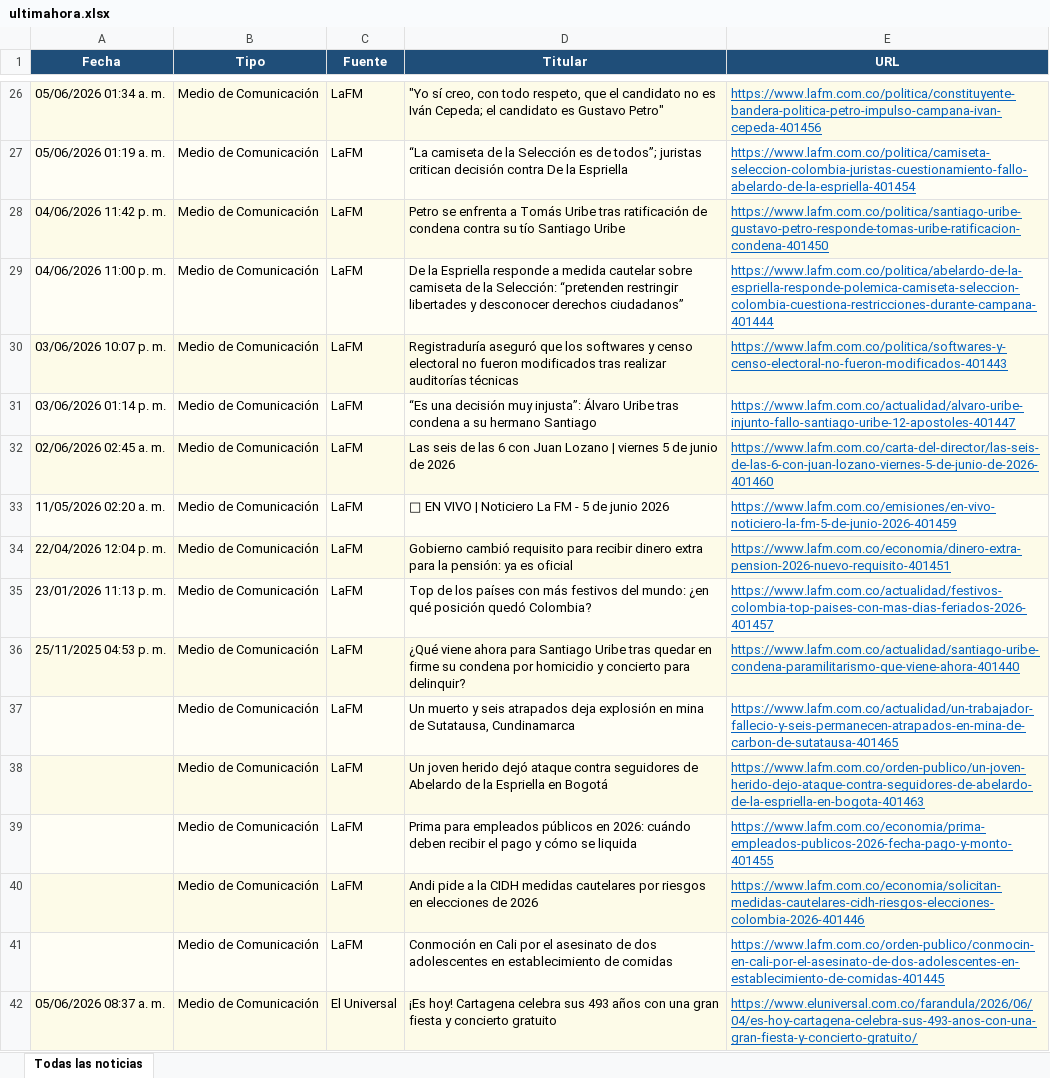
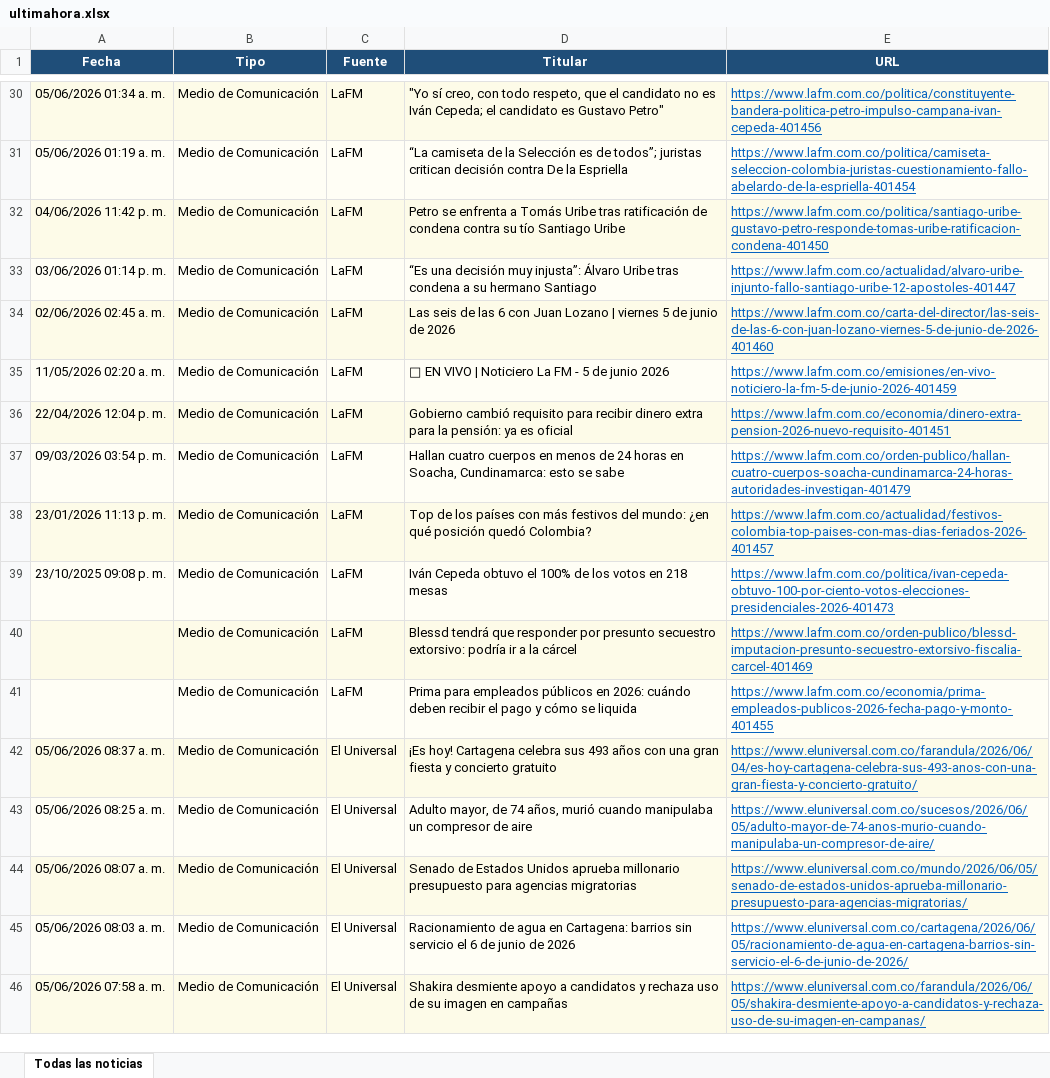
Before and after one commit to kevin961312/UltimaHora, an Excel workbook: docs/ultimahora.xlsx, sheet Todas las noticias, drawn as a sheet; only a part is shown, gaps mark what is left out; values as stored, in another font and other column widths than the file's, no borders; removed rows and columns are numbered as before the commit, all else as after; the diff covers the shown part only; the diff names each change by its address in the sheet, - before the commit and + after, or states it on an @@ line.

```diff
--- a/docs/ultimahora.xlsx (sheet Todas las noticias)
+++ b/docs/ultimahora.xlsx (sheet Todas las noticias)
-row 29: 04/06/2026 11:00 p. m. | Medio de Comunicación | LaFM | De la Espriella responde a medida cautelar sobre camiseta de la Selección: “pretenden restringir libertades y desconocer derechos ciudadanos” | https://www.lafm.com.co/politica/abelardo-de-la-espriella-responde-polemica-camiseta-seleccion-colombia-cuestiona-restricciones-durante-campana-401444
-row 30: 03/06/2026 10:07 p. m. | Medio de Comunicación | LaFM | Registraduría aseguró que los softwares y censo electoral no fueron modificados tras realizar auditorías técnicas | https://www.lafm.com.co/politica/softwares-y-censo-electoral-no-fueron-modificados-401443
+row 37: 09/03/2026 03:54 p. m. | Medio de Comunicación | LaFM | Hallan cuatro cuerpos en menos de 24 horas en Soacha, Cundinamarca: esto se sabe | https://www.lafm.com.co/orden-publico/hallan-cuatro-cuerpos-soacha-cundinamarca-24-horas-autoridades-investigan-401479
-A39 (Fecha): 25/11/2025 04:53 p. m.
+A39 (Fecha): 23/10/2025 09:08 p. m.
-D39 (Titular): ¿Qué viene ahora para Santiago Uribe tras quedar en firme su condena por homicidio y concierto para delinquir?
+D39 (Titular): Iván Cepeda obtuvo el 100% de los votos en 218 mesas
-E39 (URL): https://www.lafm.com.co/actualidad/santiago-uribe-condena-paramilitarismo-que-viene-ahora-401440
+E39 (URL): https://www.lafm.com.co/politica/ivan-cepeda-obtuvo-100-por-ciento-votos-elecciones-presidenciales-2026-401473
-row 37:  | Medio de Comunicación | LaFM | Un muerto y seis atrapados deja explosión en mina de Sutatausa, Cundinamarca | https://www.lafm.com.co/actualidad/un-trabajador-fallecio-y-seis-permanecen-atrapados-en-mina-de-carbon-de-sutatausa-401465
-D40 (Titular): Un joven herido dejó ataque contra seguidores de Abelardo de la Espriella en Bogotá
+D40 (Titular): Blessd tendrá que responder por presunto secuestro extorsivo: podría ir a la cárcel
-E40 (URL): https://www.lafm.com.co/orden-publico/un-joven-herido-dejo-ataque-contra-seguidores-de-abelardo-de-la-espriella-en-bogota-401463
+E40 (URL): https://www.lafm.com.co/orden-publico/blessd-imputacion-presunto-secuestro-extorsivo-fiscalia-carcel-401469
-row 40:  | Medio de Comunicación | LaFM | Andi pide a la CIDH medidas cautelares por riesgos en elecciones de 2026 | https://www.lafm.com.co/economia/solicitan-medidas-cautelares-cidh-riesgos-elecciones-colombia-2026-401446
-row 41:  | Medio de Comunicación | LaFM | Conmoción en Cali por el asesinato de dos adolescentes en establecimiento de comidas | https://www.lafm.com.co/orden-publico/conmocin-en-cali-por-el-asesinato-de-dos-adolescentes-en-establecimiento-de-comidas-401445
+row 43: 05/06/2026 08:25 a. m. | Medio de Comunicación | El Universal | Adulto mayor, de 74 años, murió cuando manipulaba un compresor de aire | https://www.eluniversal.com.co/sucesos/2026/06/05/adulto-mayor-de-74-anos-murio-cuando-manipulaba-un-compresor-de-aire/
+row 44: 05/06/2026 08:07 a. m. | Medio de Comunicación | El Universal | Senado de Estados Unidos aprueba millonario presupuesto para agencias migratorias | https://www.eluniversal.com.co/mundo/2026/06/05/senado-de-estados-unidos-aprueba-millonario-presupuesto-para-agencias-migratorias/
+row 45: 05/06/2026 08:03 a. m. | Medio de Comunicación | El Universal | Racionamiento de agua en Cartagena: barrios sin servicio el 6 de junio de 2026 | https://www.eluniversal.com.co/cartagena/2026/06/05/racionamiento-de-agua-en-cartagena-barrios-sin-servicio-el-6-de-junio-de-2026/
+row 46: 05/06/2026 07:58 a. m. | Medio de Comunicación | El Universal | Shakira desmiente apoyo a candidatos y rechaza uso de su imagen en campañas | https://www.eluniversal.com.co/farandula/2026/06/05/shakira-desmiente-apoyo-a-candidatos-y-rechaza-uso-de-su-imagen-en-campanas/
```
Also changed, not shown: 85 added rows, 113 removed rows, 41 moved rows and 115 edited cells elsewhere in this sheet, 1 other file.
